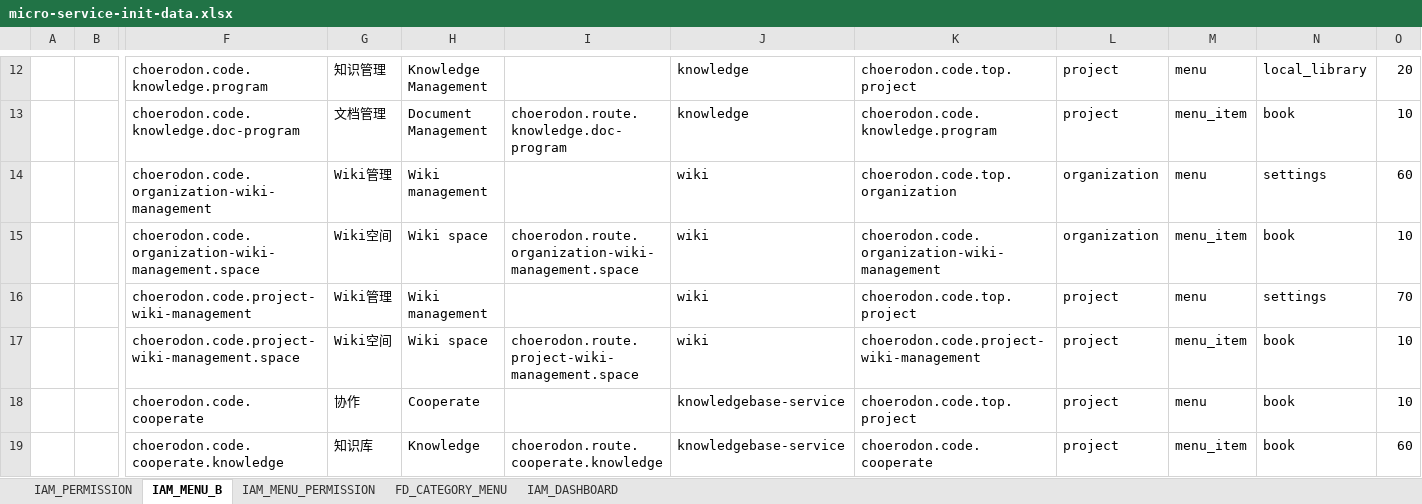
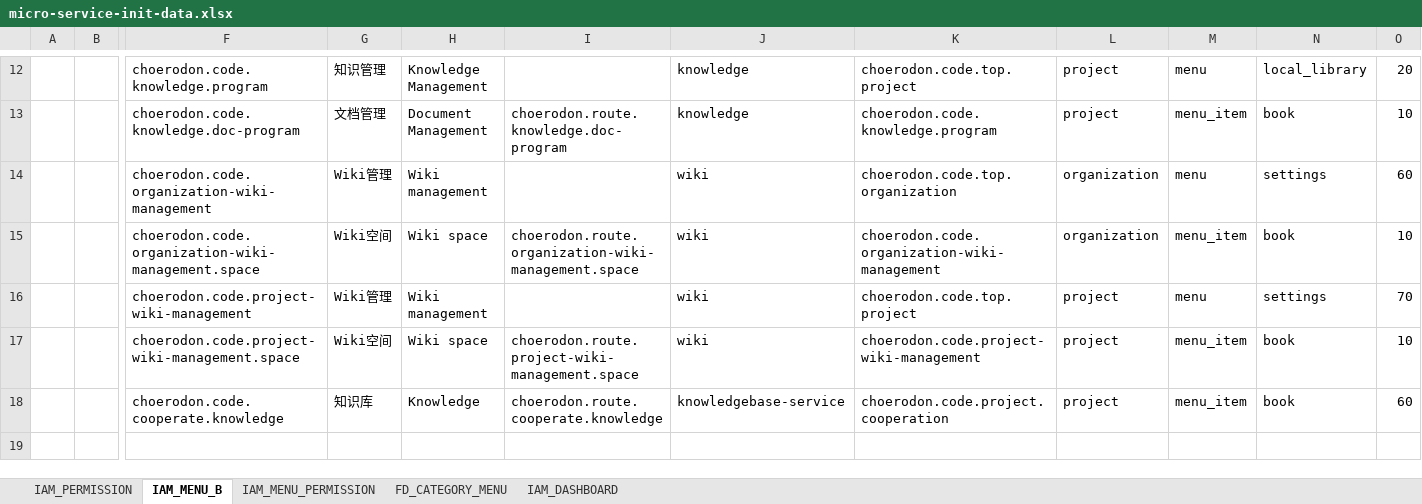
Before and after one commit to open-hand/knowledgebase-service, an Excel workbook: src/main/resources/script/meta/micro-service-init-data.xlsx, sheet IAM_MENU_B, drawn as a sheet; only a part is shown, gaps mark what is left out; values as stored, in another font and other column widths than the file's, no borders; removed rows and columns are numbered as before the commit, all else as after; rows hold the shown columns only; the diff names each change by its address in the sheet, - before the commit and + after, or states it on an @@ line.

Commit message:
[FIX]调整父级菜单

```diff
--- a/src/main/resources/script/meta/micro-service-init-data.xlsx (sheet IAM_MENU_B)
+++ b/src/main/resources/script/meta/micro-service-init-data.xlsx (sheet IAM_MENU_B)
-row 18:  |  | choerodon.code.cooperate | 协作 | Cooperate |  | knowledgebase-service | choerodon.code.top.project | project | menu | book | 10
-K18: choerodon.code.cooperate
+K18: choerodon.code.project.cooperation
```
